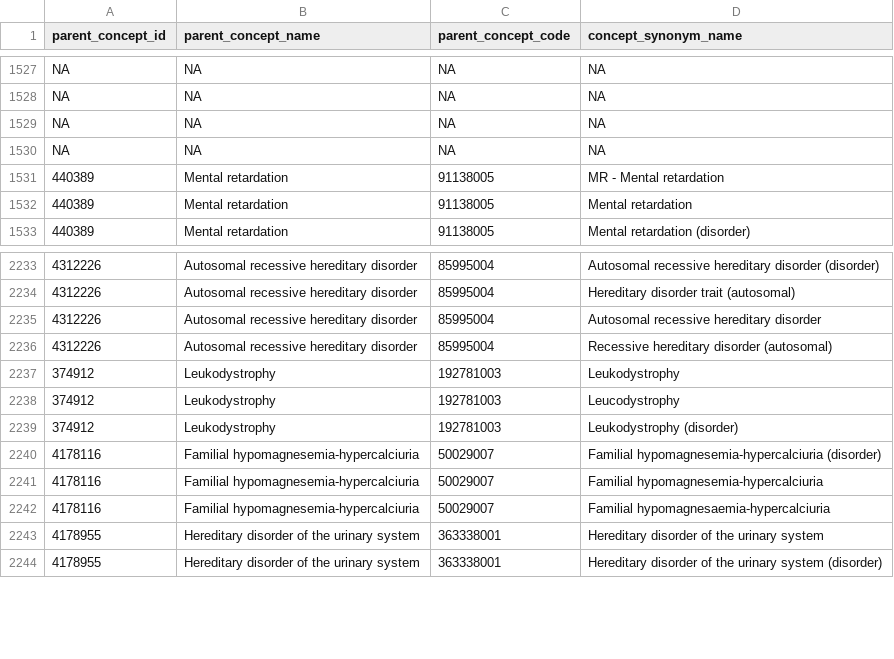
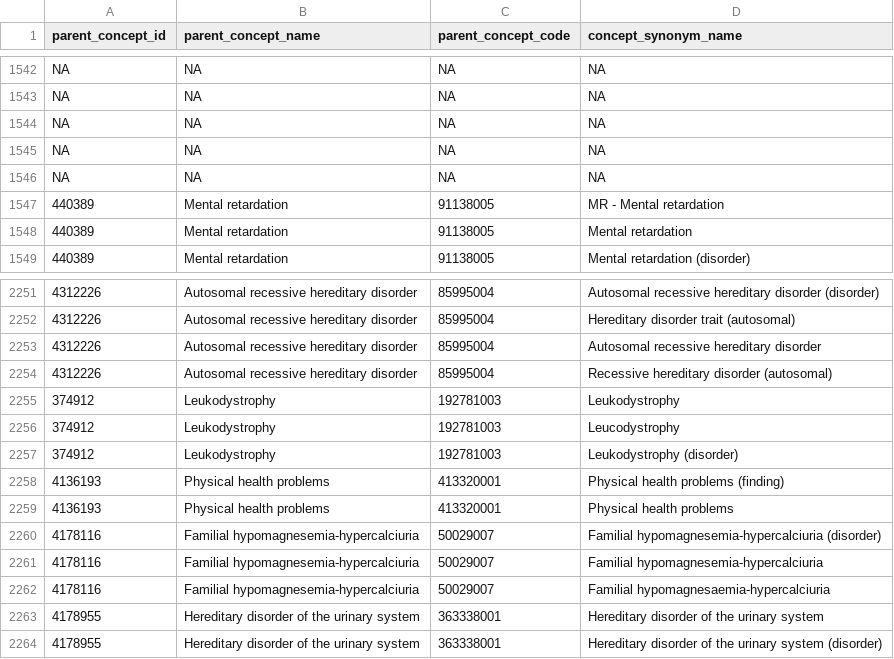
Before and after one commit to zietzm/modifiers-analysis, a TSV file: data/computed/parents_synonyms.tsv, drawn as a sheet; only a part is shown, gaps mark what is left out; the diff covers the shown part only; the diff names each change by its address in the sheet, - before the commit and + after, or states it on an @@ line.

Commit message:
Update with data

```diff
--- a/data/computed/parents_synonyms.tsv
+++ b/data/computed/parents_synonyms.tsv
+row 1546: NA | NA | NA | NA
+row 2258: 4136193 | Physical health problems | 413320001 | Physical health problems (finding)
+row 2259: 4136193 | Physical health problems | 413320001 | Physical health problems
```
Also changed, not shown: 17 added rows elsewhere in this file, data/computed/concepts_with_modifiers.tsv, data/computed/parents_with_modified_children.tsv, 3 other files.
